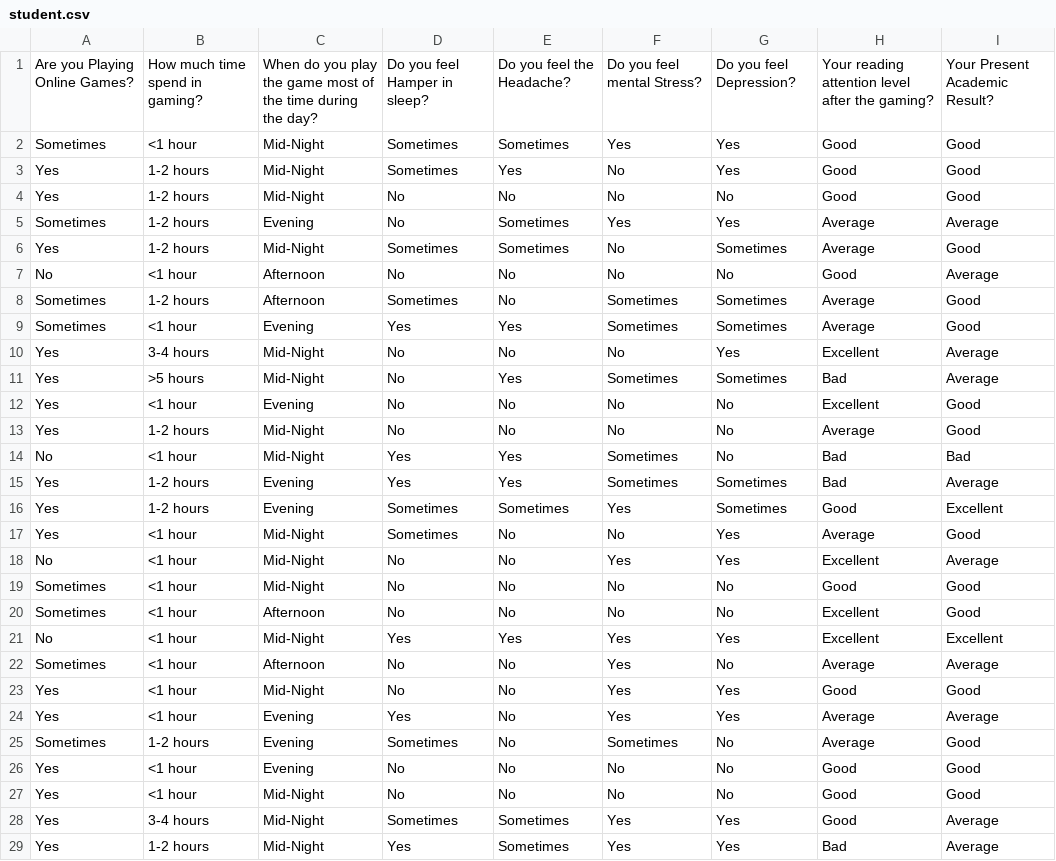
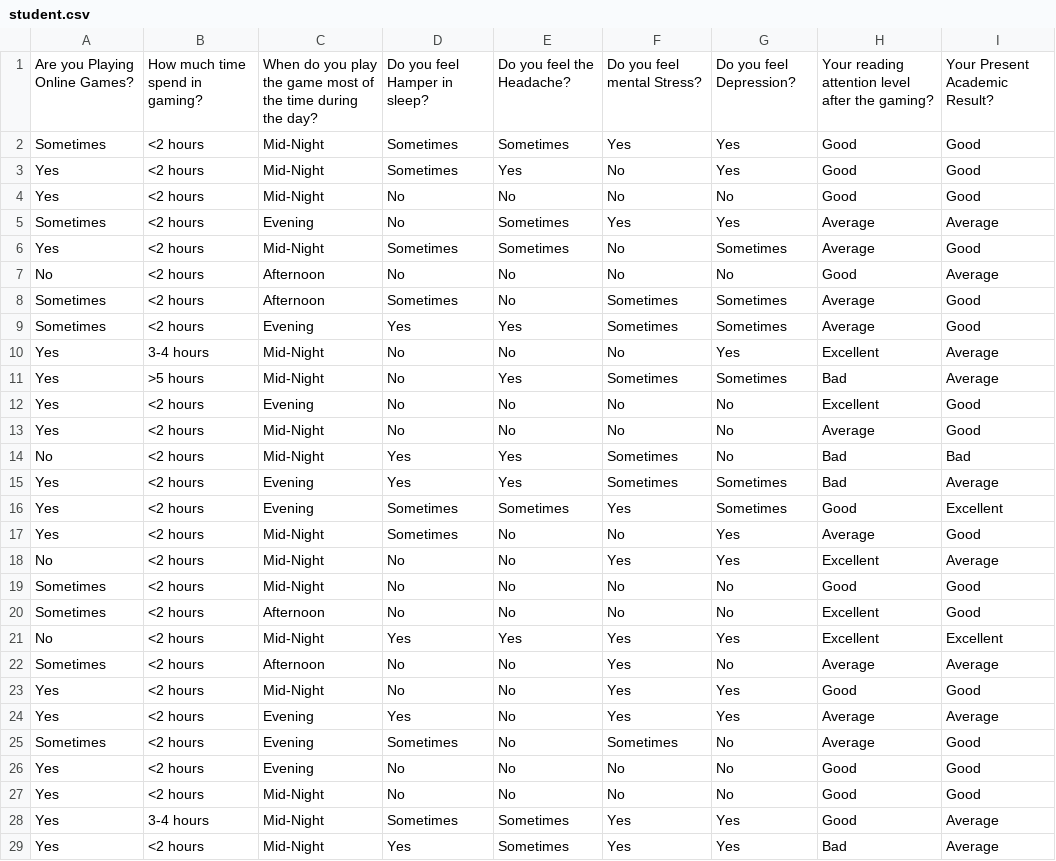
Before and after one commit to IrdinaZahari/20251R0136COSE47101, a CSV file: Preprocessed_Data/student.csv, drawn as a sheet; only a part is shown; the diff covers the shown part only.

Commit message:
Add files via upload

```diff
--- a/Preprocessed_Data/student.csv
+++ b/Preprocessed_Data/student.csv
@@ -1,29 +1,29 @@
 Are you Playing Online Games?,How much time spend in gaming?,When do you play the game most of the time during the day?,Do you feel Hamper in sleep?,Do  you feel the Headache?,Do you feel mental Stress?,Do you feel Depression?,Your reading attention level after the gaming?,Your Present Academic Result?
-Sometimes,<1 hour,Mid-Night,Sometimes,Sometimes,Yes,Yes,Good,Good
-Yes,1-2 hours,Mid-Night,Sometimes,Yes,No,Yes,Good,Good
-Yes,1-2 hours,Mid-Night,No,No,No,No,Good,Good
-Sometimes,1-2 hours,Evening,No,Sometimes,Yes,Yes,Average,Average
-Yes,1-2 hours,Mid-Night,Sometimes,Sometimes,No,Sometimes,Average,Good
-No,<1 hour,Afternoon,No,No,No,No,Good,Average
-Sometimes,1-2 hours,Afternoon,Sometimes,No,Sometimes,Sometimes,Average,Good
-Sometimes,<1 hour,Evening,Yes,Yes,Sometimes,Sometimes,Average,Good
+Sometimes,<2 hours,Mid-Night,Sometimes,Sometimes,Yes,Yes,Good,Good
+Yes,<2 hours,Mid-Night,Sometimes,Yes,No,Yes,Good,Good
+Yes,<2 hours,Mid-Night,No,No,No,No,Good,Good
+Sometimes,<2 hours,Evening,No,Sometimes,Yes,Yes,Average,Average
+Yes,<2 hours,Mid-Night,Sometimes,Sometimes,No,Sometimes,Average,Good
+No,<2 hours,Afternoon,No,No,No,No,Good,Average
+Sometimes,<2 hours,Afternoon,Sometimes,No,Sometimes,Sometimes,Average,Good
+Sometimes,<2 hours,Evening,Yes,Yes,Sometimes,Sometimes,Average,Good
 Yes,3-4 hours,Mid-Night,No,No,No,Yes,Excellent,Average
 Yes,>5 hours,Mid-Night,No,Yes,Sometimes,Sometimes,Bad,Average
-Yes,<1 hour,Evening,No,No,No,No,Excellent,Good
-Yes,1-2 hours,Mid-Night,No,No,No,No,Average,Good
-No,<1 hour,Mid-Night,Yes,Yes,Sometimes,No,Bad,Bad
-Yes,1-2 hours,Evening,Yes,Yes,Sometimes,Sometimes,Bad,Average
-Yes,1-2 hours,Evening,Sometimes,Sometimes,Yes,Sometimes,Good,Excellent
-Yes,<1 hour,Mid-Night,Sometimes,No,No,Yes,Average,Good
-No,<1 hour,Mid-Night,No,No,Yes,Yes,Excellent,Average
-Sometimes,<1 hour,Mid-Night,No,No,No,No,Good,Good
-Sometimes,<1 hour,Afternoon,No,No,No,No,Excellent,Good
-No,<1 hour,Mid-Night,Yes,Yes,Yes,Yes,Excellent,Excellent
-Sometimes,<1 hour,Afternoon,No,No,Yes,No,Average,Average
-Yes,<1 hour,Mid-Night,No,No,Yes,Yes,Good,Good
-Yes,<1 hour,Evening,Yes,No,Yes,Yes,Average,Average
-Sometimes,1-2 hours,Evening,Sometimes,No,Sometimes,No,Average,Good
-Yes,<1 hour,Evening,No,No,No,No,Good,Good
-Yes,<1 hour,Mid-Night,No,No,No,No,Good,Good
+Yes,<2 hours,Evening,No,No,No,No,Excellent,Good
+Yes,<2 hours,Mid-Night,No,No,No,No,Average,Good
+No,<2 hours,Mid-Night,Yes,Yes,Sometimes,No,Bad,Bad
+Yes,<2 hours,Evening,Yes,Yes,Sometimes,Sometimes,Bad,Average
+Yes,<2 hours,Evening,Sometimes,Sometimes,Yes,Sometimes,Good,Excellent
+Yes,<2 hours,Mid-Night,Sometimes,No,No,Yes,Average,Good
+No,<2 hours,Mid-Night,No,No,Yes,Yes,Excellent,Average
+Sometimes,<2 hours,Mid-Night,No,No,No,No,Good,Good
+Sometimes,<2 hours,Afternoon,No,No,No,No,Excellent,Good
+No,<2 hours,Mid-Night,Yes,Yes,Yes,Yes,Excellent,Excellent
+Sometimes,<2 hours,Afternoon,No,No,Yes,No,Average,Average
+Yes,<2 hours,Mid-Night,No,No,Yes,Yes,Good,Good
+Yes,<2 hours,Evening,Yes,No,Yes,Yes,Average,Average
+Sometimes,<2 hours,Evening,Sometimes,No,Sometimes,No,Average,Good
+Yes,<2 hours,Evening,No,No,No,No,Good,Good
+Yes,<2 hours,Mid-Night,No,No,No,No,Good,Good
 Yes,3-4 hours,Mid-Night,Sometimes,Sometimes,Yes,Yes,Good,Average
-Yes,1-2 hours,Mid-Night,Yes,Sometimes,Yes,Yes,Bad,Average
+Yes,<2 hours,Mid-Night,Yes,Sometimes,Yes,Yes,Bad,Average
```
Also changed, not shown: 98 edited cells elsewhere in this file.
